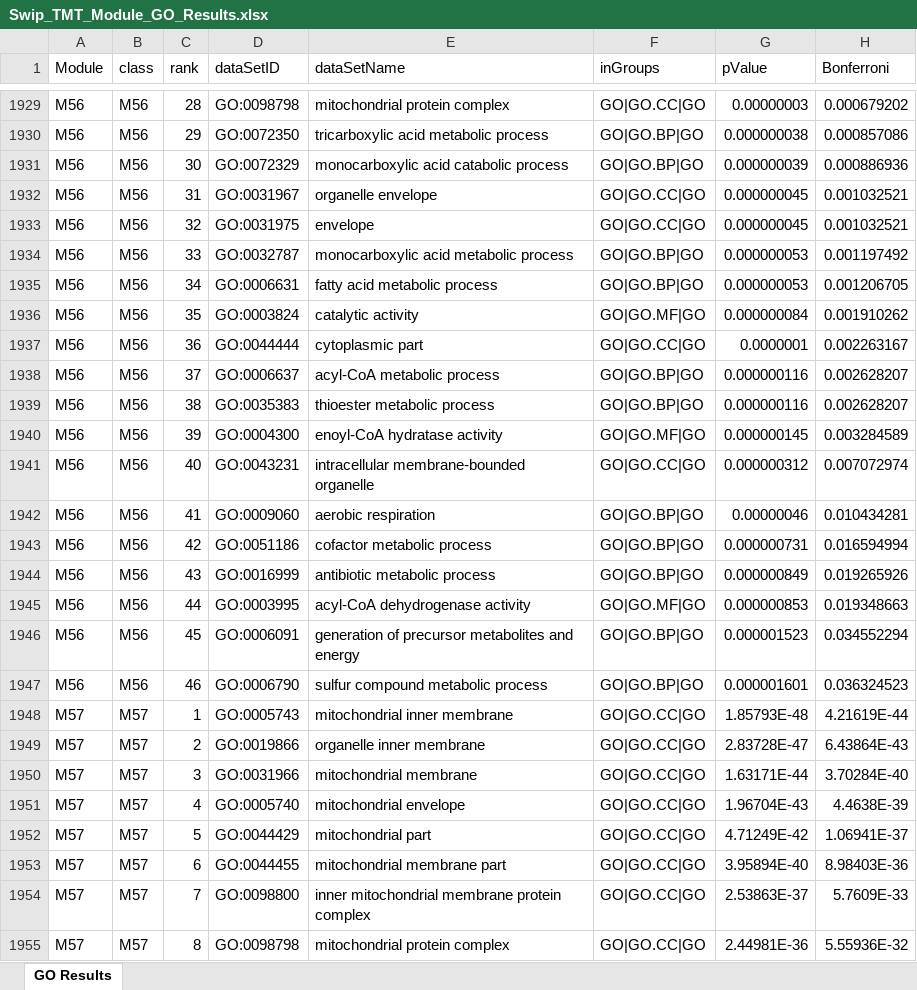
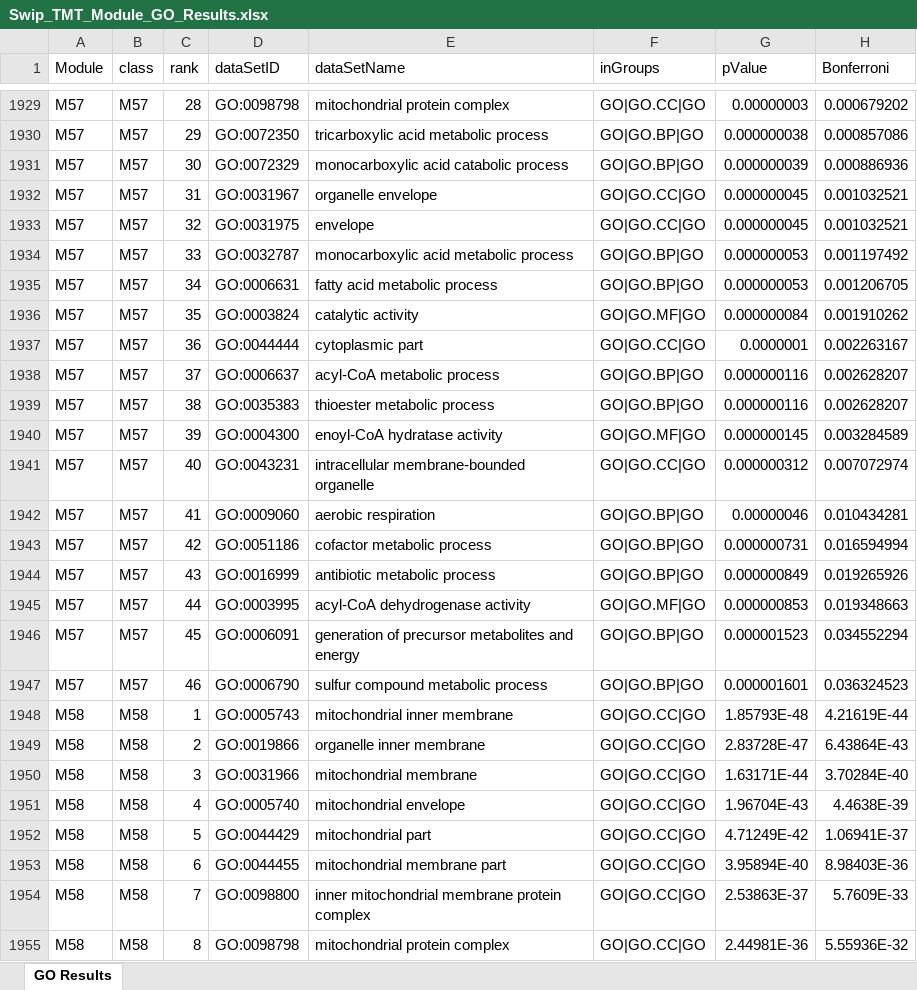
Before and after one commit to twesleyb/SwipProteomics, an Excel workbook: tables/Swip_TMT_Module_GO_Results.xlsx, sheet GO Results, drawn as a sheet; only a part is shown, gaps mark what is left out; values as stored, in another font and other column widths than the file's, no borders; the diff covers the shown part only; the diff names each change by its address in the sheet, - before the commit and + after, or states it on an @@ line.

```diff
--- a/tables/Swip_TMT_Module_GO_Results.xlsx (sheet GO Results)
+++ b/tables/Swip_TMT_Module_GO_Results.xlsx (sheet GO Results)
-A1929:A1947 (Module): M56
+A1929:A1947 (Module): M57
-B1929:B1947 (class): M56
+B1929:B1947 (class): M57
-A1948:A1955 (Module): M57
+A1948:A1955 (Module): M58
-B1948:B1955 (class): M57
+B1948:B1955 (class): M58
```
Also changed, not shown: 2 added rows, 2 removed rows and 514 edited cells elsewhere in this sheet, supplement/S3_Swip_TMT_Module_GLM_Results.xlsx, tables/Swip_TMT_Module_GLM_Results.xlsx, 14 other files.
